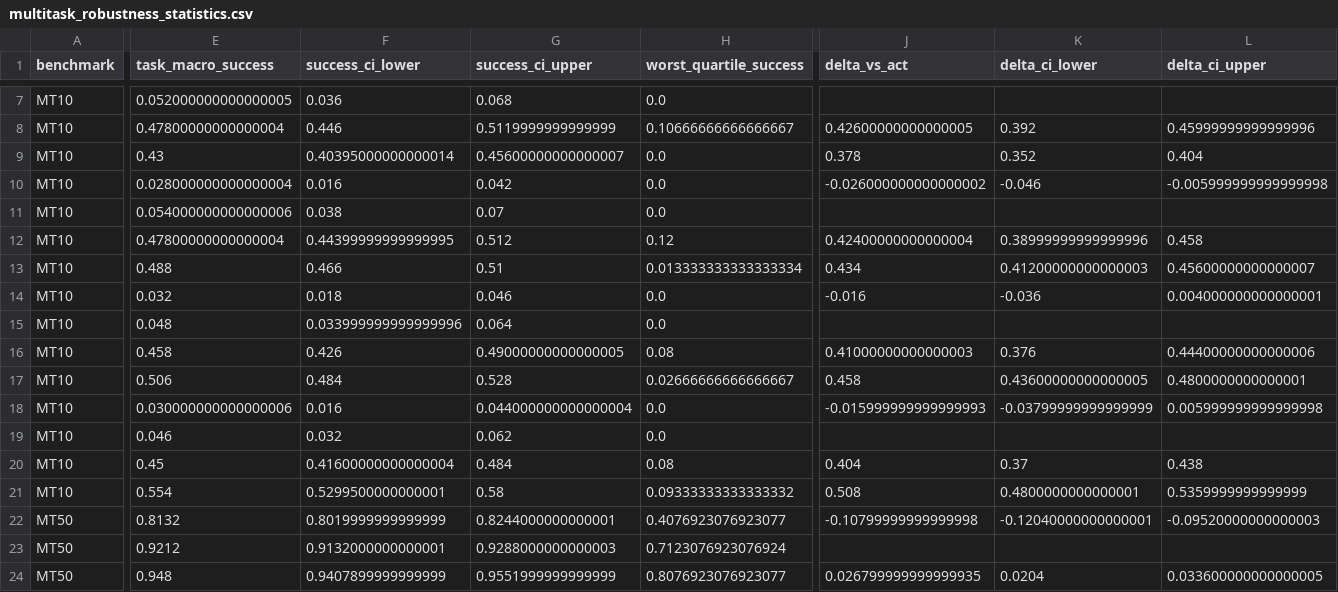
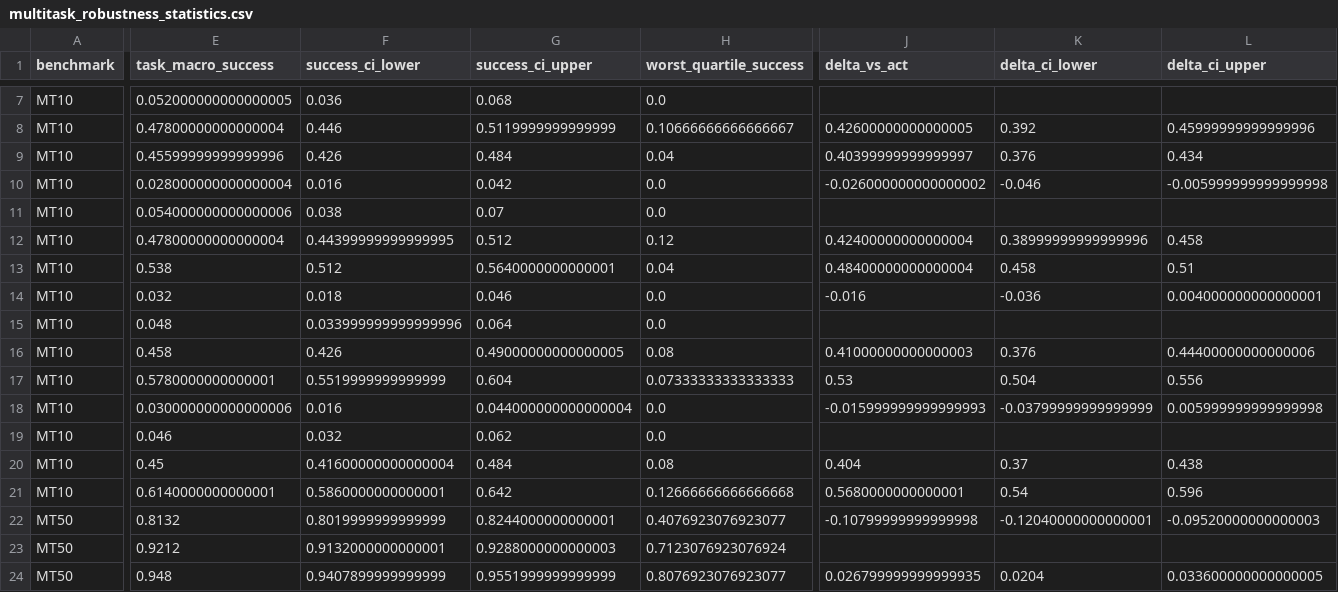
Before and after one commit to CC-robotics/REIM, a CSV file: paper_assets/multitask_robustness_statistics.csv, drawn as a sheet; only a part is shown, gaps mark what is left out; the diff covers the shown part only; the diff names each change by its address in the sheet, - before the commit and + after, or states it on an @@ line.

Commit message:
results: regenerate paper assets with release 0.05/10 (MT10/MT50 official)

```diff
--- a/paper_assets/multitask_robustness_statistics.csv
+++ b/paper_assets/multitask_robustness_statistics.csv
-E9 (task_macro_success): 0.43
+E9 (task_macro_success): 0.45599999999999996
-F9 (success_ci_lower): 0.40395000000000014
+F9 (success_ci_lower): 0.426
-G9 (success_ci_upper): 0.45600000000000007
+G9 (success_ci_upper): 0.484
-H9 (worst_quartile_success): 0.0
+H9 (worst_quartile_success): 0.04
-J9 (delta_vs_act): 0.378
+J9 (delta_vs_act): 0.40399999999999997
-K9 (delta_ci_lower): 0.352
+K9 (delta_ci_lower): 0.376
-L9 (delta_ci_upper): 0.404
+L9 (delta_ci_upper): 0.434
-E13 (task_macro_success): 0.488
+E13 (task_macro_success): 0.538
-F13 (success_ci_lower): 0.466
+F13 (success_ci_lower): 0.512
-G13 (success_ci_upper): 0.51
+G13 (success_ci_upper): 0.5640000000000001
-H13 (worst_quartile_success): 0.013333333333333334
+H13 (worst_quartile_success): 0.04
-J13 (delta_vs_act): 0.434
+J13 (delta_vs_act): 0.48400000000000004
-K13 (delta_ci_lower): 0.41200000000000003
+K13 (delta_ci_lower): 0.458
-L13 (delta_ci_upper): 0.45600000000000007
+L13 (delta_ci_upper): 0.51
-E17 (task_macro_success): 0.506
+E17 (task_macro_success): 0.5780000000000001
-F17 (success_ci_lower): 0.484
+F17 (success_ci_lower): 0.5519999999999999
-G17 (success_ci_upper): 0.528
+G17 (success_ci_upper): 0.604
-H17 (worst_quartile_success): 0.02666666666666667
+H17 (worst_quartile_success): 0.07333333333333333
-J17 (delta_vs_act): 0.458
+J17 (delta_vs_act): 0.53
-K17 (delta_ci_lower): 0.43600000000000005
+K17 (delta_ci_lower): 0.504
-L17 (delta_ci_upper): 0.4800000000000001
+L17 (delta_ci_upper): 0.556
-E21 (task_macro_success): 0.554
+E21 (task_macro_success): 0.6140000000000001
-F21 (success_ci_lower): 0.5299500000000001
+F21 (success_ci_lower): 0.5860000000000001
-G21 (success_ci_upper): 0.58
+G21 (success_ci_upper): 0.642
-H21 (worst_quartile_success): 0.09333333333333332
+H21 (worst_quartile_success): 0.12666666666666668
-J21 (delta_vs_act): 0.508
+J21 (delta_vs_act): 0.5680000000000001
-K21 (delta_ci_lower): 0.4800000000000001
+K21 (delta_ci_lower): 0.54
-L21 (delta_ci_upper): 0.5359999999999999
+L21 (delta_ci_upper): 0.596
```
Also changed, not shown: 33 edited cells elsewhere in this file, paper_assets/multitask_clean_statistics.csv, 5 other files.
